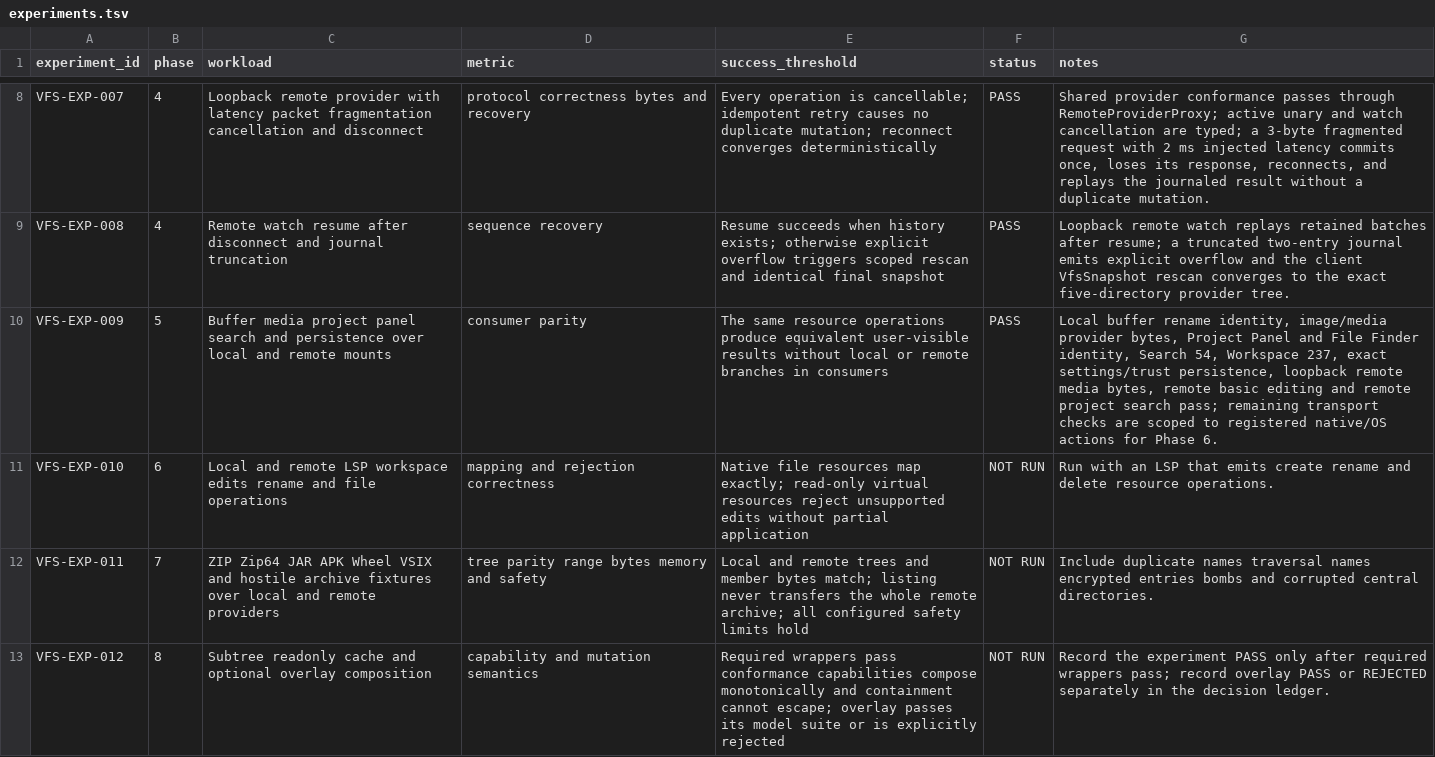
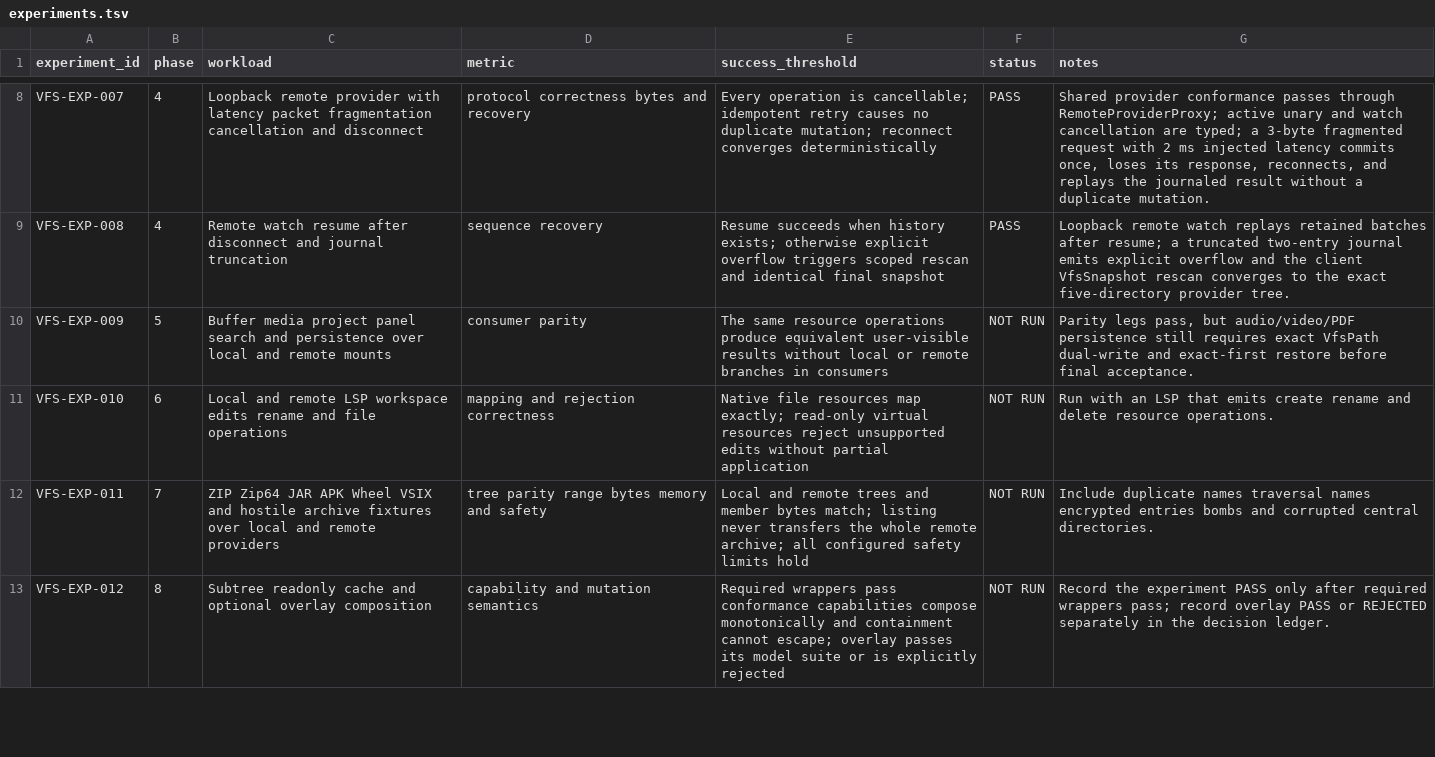
Before and after one commit to Xero-Team/ZZZ, a TSV file: docs/src/development/vfs-research/experiments.tsv, drawn as a sheet; only a part is shown, gaps mark what is left out.

Commit message:
docs: Reopen VFS Phase 5 persistence
Signed-off-by: BegoniaHe <tianyihebegonia1005@gmail.com>

```diff
--- a/docs/src/development/vfs-research/experiments.tsv
+++ b/docs/src/development/vfs-research/experiments.tsv
@@ -9,3 +9,3 @@ VFS-EXP-007	4	Loopback remote provider with latency packet fragmentation cancell
 VFS-EXP-008	4	Remote watch resume after disconnect and journal truncation	sequence recovery	Resume succeeds when history exists; otherwise explicit overflow triggers scoped rescan and identical final snapshot	PASS	Loopback remote watch replays retained batches after resume; a truncated two-entry journal emits explicit overflow and the client VfsSnapshot rescan converges to the exact five-directory provider tree.
-VFS-EXP-009	5	Buffer media project panel search and persistence over local and remote mounts	consumer parity	The same resource operations produce equivalent user-visible results without local or remote branches in consumers	PASS	Local buffer rename identity, image/media provider bytes, Project Panel and File Finder identity, Search 54, Workspace 237, exact settings/trust persistence, loopback remote media bytes, remote basic editing and remote project search pass; remaining transport checks are scoped to registered native/OS actions for Phase 6.
+VFS-EXP-009	5	Buffer media project panel search and persistence over local and remote mounts	consumer parity	The same resource operations produce equivalent user-visible results without local or remote branches in consumers	NOT RUN	Parity legs pass, but audio/video/PDF persistence still requires exact VfsPath dual-write and exact-first restore before final acceptance.
 VFS-EXP-010	6	Local and remote LSP workspace edits rename and file operations	mapping and rejection correctness	Native file resources map exactly; read-only virtual resources reject unsupported edits without partial application	NOT RUN	Run with an LSP that emits create rename and delete resource operations.
```
Also changed, not shown: 1 other file.
